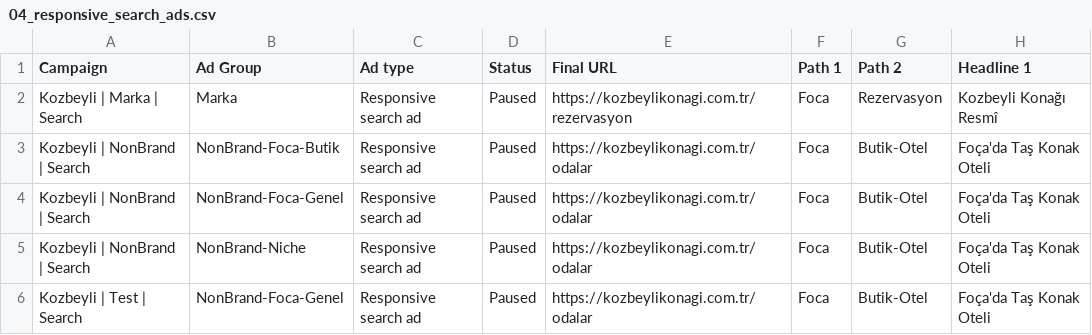
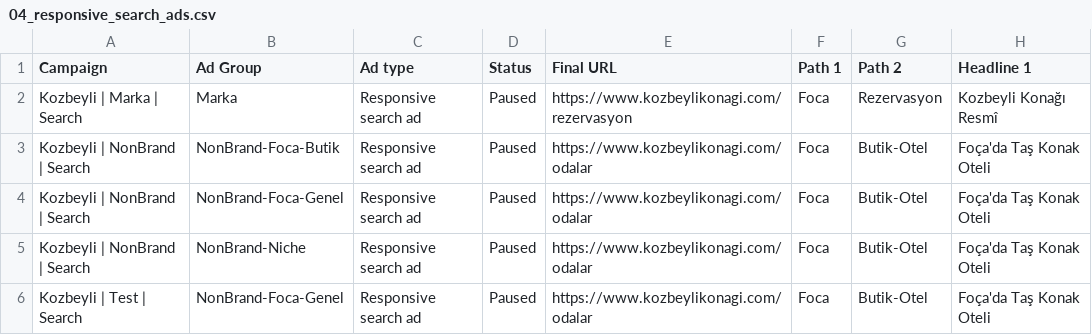
Before and after one commit to No3214/ADS, a CSV file: campaigns/google-editor/04_responsive_search_ads.csv, drawn as a sheet; only a part is shown; the diff names each change by its address in the sheet, - before the commit and + after, or states it on an @@ line.

```diff
--- a/campaigns/google-editor/04_responsive_search_ads.csv
+++ b/campaigns/google-editor/04_responsive_search_ads.csv
-E2 (Final URL): https://kozbeylikonagi.com.tr/rezervasyon
+E2 (Final URL): https://www.kozbeylikonagi.com/rezervasyon
-E3:E6 (Final URL): https://kozbeylikonagi.com.tr/odalar
+E3:E6 (Final URL): https://www.kozbeylikonagi.com/odalar
```
Also changed, not shown: campaigns/google-editor/03_keywords.csv, campaigns/google-editor/05_negative_keywords.csv, 37 other files.
